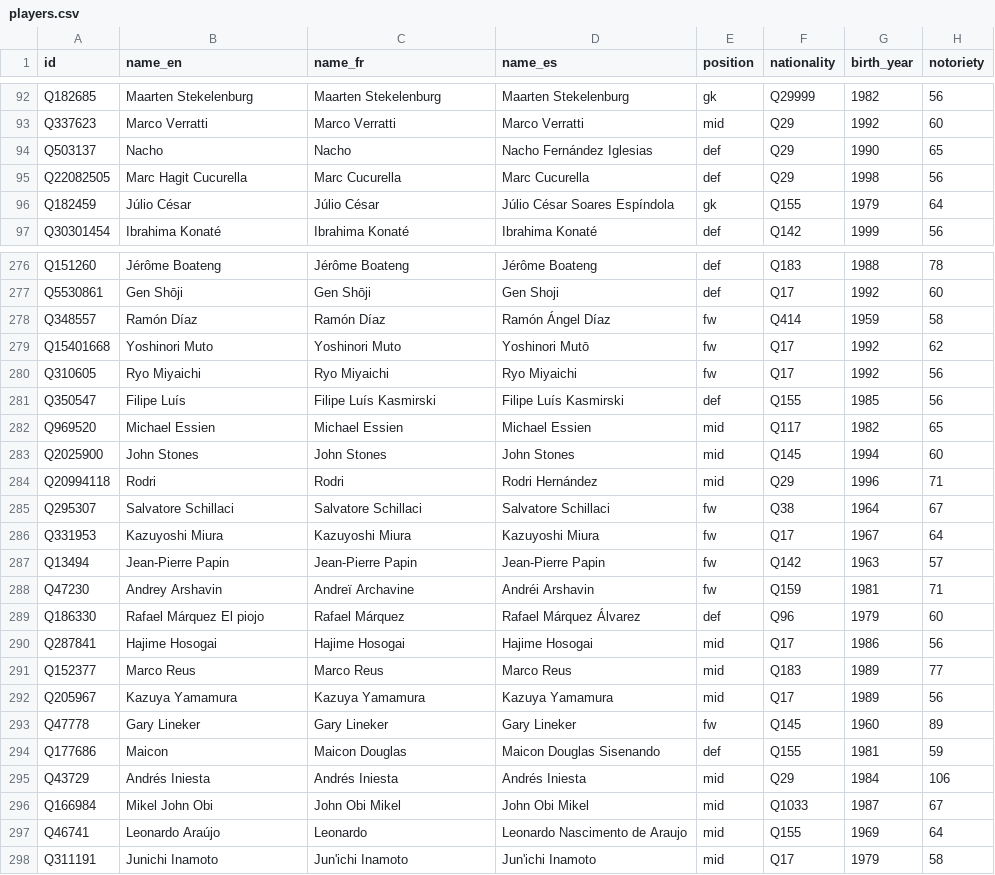
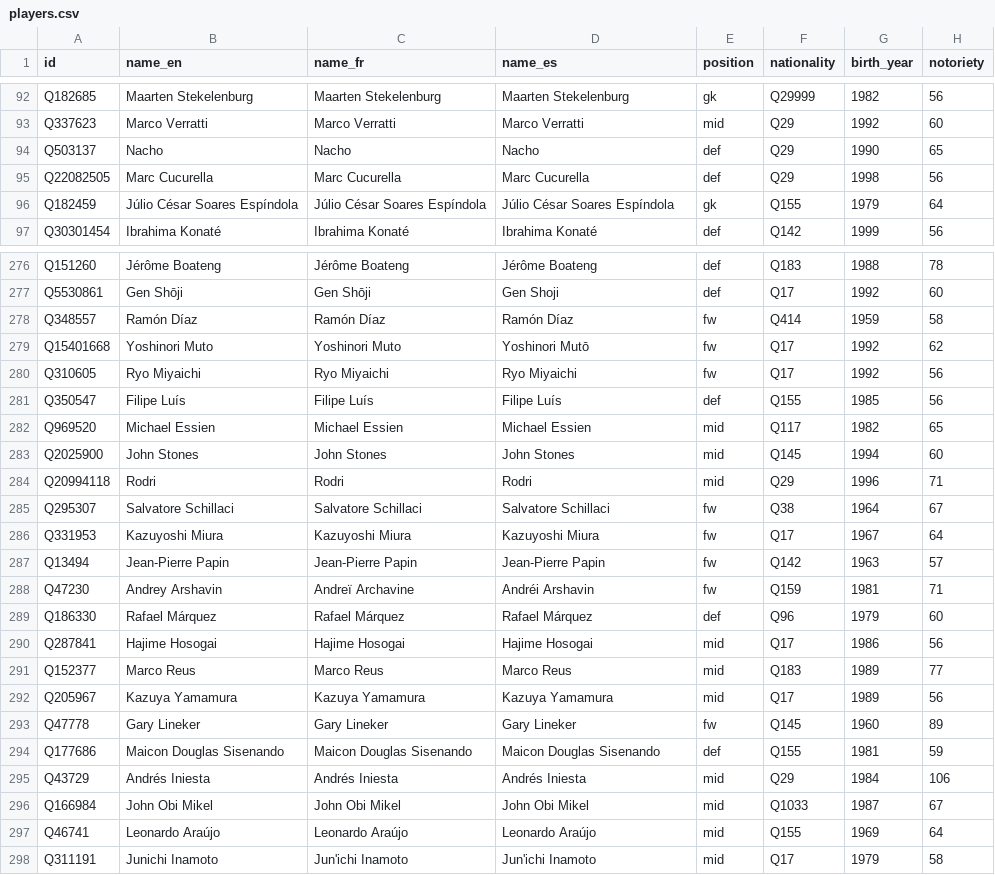
Before and after one commit to flegm-project/mercato, a CSV file: data/players.csv, drawn as a sheet; only a part is shown, gaps mark what is left out; the diff covers the shown part only.

```diff
--- a/data/players.csv
+++ b/data/players.csv
@@ -93,5 +93,5 @@ Q182685,Maarten Stekelenburg,Maarten Stekelenburg,Maarten Stekelenburg,gk,Q29999
 Q337623,Marco Verratti,Marco Verratti,Marco Verratti,mid,Q29,1992,60
-Q503137,Nacho,Nacho,Nacho Fernández Iglesias,def,Q29,1990,65
-Q22082505,Marc Hagit Cucurella,Marc Cucurella,Marc Cucurella,def,Q29,1998,56
-Q182459,Júlio César,Júlio César,Júlio César Soares Espíndola,gk,Q155,1979,64
+Q503137,Nacho,Nacho,Nacho,def,Q29,1990,65
+Q22082505,Marc Cucurella,Marc Cucurella,Marc Cucurella,def,Q29,1998,56
+Q182459,Júlio César Soares Espíndola,Júlio César Soares Espíndola,Júlio César Soares Espíndola,gk,Q155,1979,64
 Q30301454,Ibrahima Konaté,Ibrahima Konaté,Ibrahima Konaté,def,Q142,1999,56
@@ -277,9 +277,9 @@ Q151260,Jérôme Boateng,Jérôme Boateng,Jérôme Boateng,def,Q183,1988,78
 Q5530861,Gen Shōji,Gen Shōji,Gen Shoji,def,Q17,1992,60
-Q348557,Ramón Díaz,Ramón Díaz,Ramón Ángel Díaz,fw,Q414,1959,58
+Q348557,Ramón Díaz,Ramón Díaz,Ramón Díaz,fw,Q414,1959,58
 Q15401668,Yoshinori Muto,Yoshinori Muto,Yoshinori Mutō,fw,Q17,1992,62
 Q310605,Ryo Miyaichi,Ryo Miyaichi,Ryo Miyaichi,fw,Q17,1992,56
-Q350547,Filipe Luís,Filipe Luís Kasmirski,Filipe Luís Kasmirski,def,Q155,1985,56
+Q350547,Filipe Luís,Filipe Luís,Filipe Luís,def,Q155,1985,56
 Q969520,Michael Essien,Michael Essien,Michael Essien,mid,Q117,1982,65
 Q2025900,John Stones,John Stones,John Stones,mid,Q145,1994,60
-Q20994118,Rodri,Rodri,Rodri Hernández,mid,Q29,1996,71
+Q20994118,Rodri,Rodri,Rodri,mid,Q29,1996,71
 Q295307,Salvatore Schillaci,Salvatore Schillaci,Salvatore Schillaci,fw,Q38,1964,67
@@ -288,3 +288,3 @@ Q13494,Jean-Pierre Papin,Jean-Pierre Papin,Jean-Pierre Papin,fw,Q142,1963,57
 Q47230,Andrey Arshavin,Andreï Archavine,Andréi Arshavin,fw,Q159,1981,71
-Q186330,Rafael Márquez El piojo,Rafael Márquez,Rafael Márquez Álvarez,def,Q96,1979,60
+Q186330,Rafael Márquez,Rafael Márquez,Rafael Márquez,def,Q96,1979,60
 Q287841,Hajime Hosogai,Hajime Hosogai,Hajime Hosogai,mid,Q17,1986,56
@@ -293,6 +293,6 @@ Q205967,Kazuya Yamamura,Kazuya Yamamura,Kazuya Yamamura,mid,Q17,1989,56
 Q47778,Gary Lineker,Gary Lineker,Gary Lineker,fw,Q145,1960,89
-Q177686,Maicon,Maicon Douglas,Maicon Douglas Sisenando,def,Q155,1981,59
+Q177686,Maicon Douglas Sisenando,Maicon Douglas Sisenando,Maicon Douglas Sisenando,def,Q155,1981,59
 Q43729,Andrés Iniesta,Andrés Iniesta,Andrés Iniesta,mid,Q29,1984,106
-Q166984,Mikel John Obi,John Obi Mikel,John Obi Mikel,mid,Q1033,1987,67
-Q46741,Leonardo Araújo,Leonardo,Leonardo Nascimento de Araujo,mid,Q155,1969,64
+Q166984,John Obi Mikel,John Obi Mikel,John Obi Mikel,mid,Q1033,1987,67
+Q46741,Leonardo Araújo,Leonardo Araújo,Leonardo Araújo,mid,Q155,1969,64
 Q311191,Junichi Inamoto,Jun'ichi Inamoto,Jun'ichi Inamoto,mid,Q17,1979,58
```
Also changed, not shown: 32 edited cells elsewhere in this file, data/player_aliases.csv, 3 other files.
